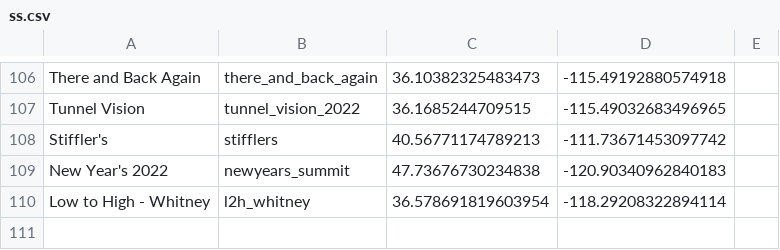
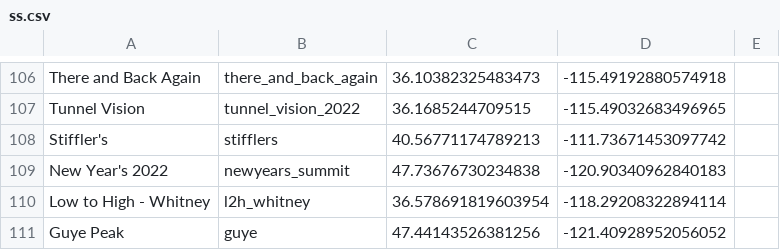
Before and after one commit to dbirman/web, a CSV file: images/ss/ss.csv, drawn as a sheet; only a part is shown, gaps mark what is left out.

Commit message:
Adding guye

```diff
--- a/images/ss/ss.csv
+++ b/images/ss/ss.csv
@@ -110 +110,2 @@ New Year's 2022,newyears_summit,47.73676730234838, -120.90340962840183
 Low to High - Whitney,l2h_whitney,36.578691819603954, -118.29208322894114
+Guye Peak,guye,47.44143526381256, -121.40928952056052
```
Also changed, not shown: 5 other files.
